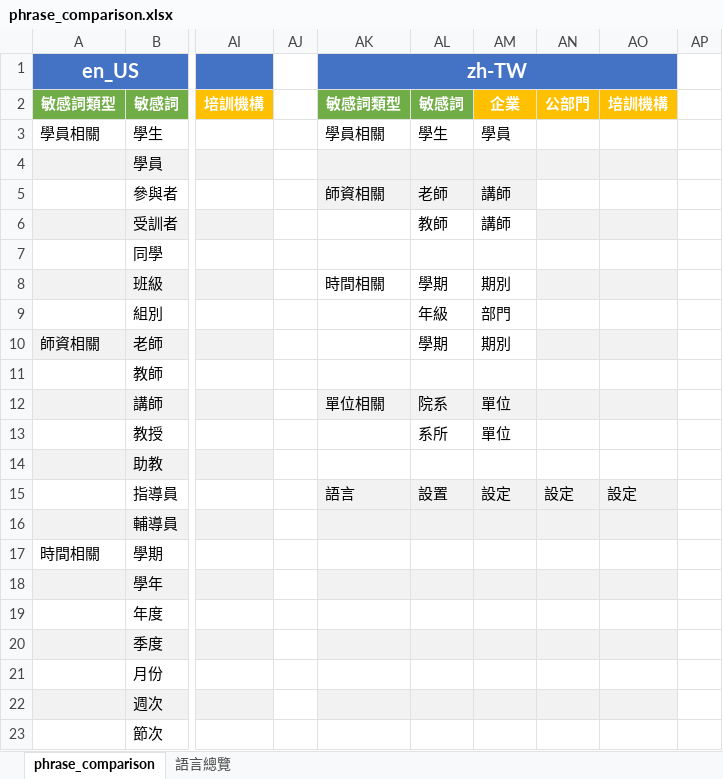
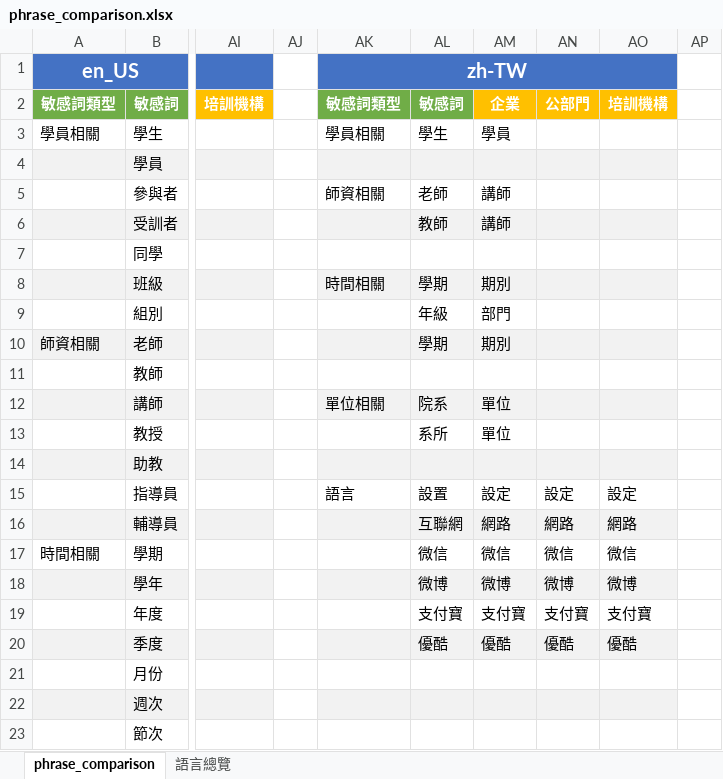
Before and after one commit to eleni1029/250612_detection_terms, an Excel workbook: phrase_comparison.xlsx, sheet phrase_comparison, drawn as a sheet; only a part is shown, gaps mark what is left out; values as stored, in another font and other column widths than the file's, no borders; the diff names each change by its address in the sheet, - before the commit and + after, or states it on an @@ line.

```diff
--- a/phrase_comparison.xlsx (sheet phrase_comparison)
+++ b/phrase_comparison.xlsx (sheet phrase_comparison)
-AK5:AM5 fill: #F2F2F2
+AK5:AM5 fill: none
-AK6:AM6 fill: none
+AK6:AM6 fill: #F2F2F2
-AK8:AM8 fill: none
+AK8:AM8 fill: #F2F2F2
-AK10:AM10 fill: none
+AK10:AM10 fill: #F2F2F2
-AK14:AO14 fill: none
+AK14:AO14 fill: #F2F2F2
-AK15:AO15 fill: #F2F2F2
+AK15:AO15 fill: none
-AL16: (empty)
+AL16: 互聯網
-AM16: (empty)
+AM16: 網路
-AN16: (empty)
+AN16: 網路
-AO16: (empty)
+AO16: 網路
-AL17: (empty)
+AL17: 微信
-AM17: (empty)
+AM17: 微信
-AN17: (empty)
+AN17: 微信
-AO17: (empty)
+AO17: 微信
-AL18: (empty)
+AL18: 微博
-AM18: (empty)
+AM18: 微博
-AN18: (empty)
+AN18: 微博
-AO18: (empty)
+AO18: 微博
-AL19: (empty)
+AL19: 支付寶
-AM19: (empty)
+AM19: 支付寶
-AN19: (empty)
+AN19: 支付寶
-AO19: (empty)
+AO19: 支付寶
-AL20: (empty)
+AL20: 優酷
-AM20: (empty)
+AM20: 優酷
-AN20: (empty)
+AN20: 優酷
-AO20: (empty)
+AO20: 優酷
```
Also changed, not shown: i18n_output/zh-TW_tobemodified.xlsx, 25 other files.
